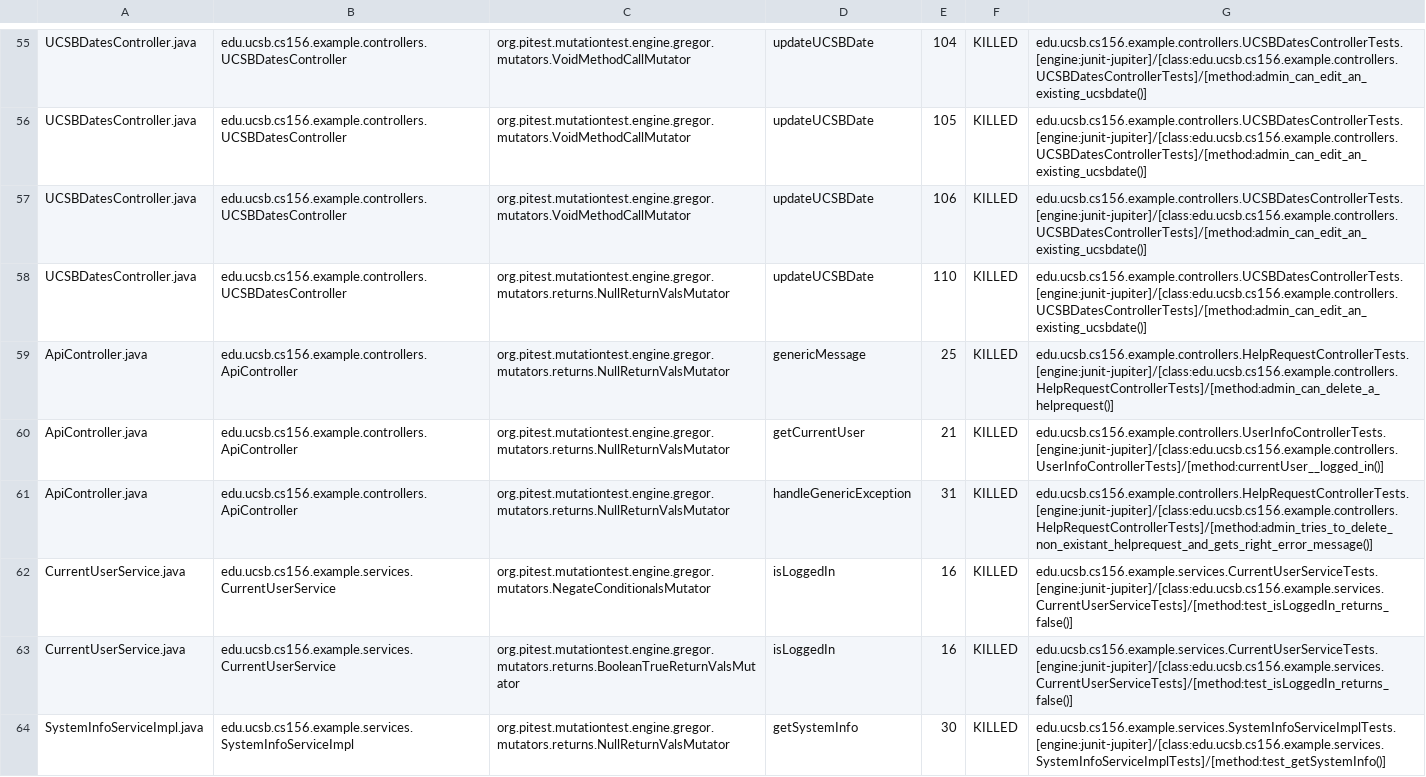
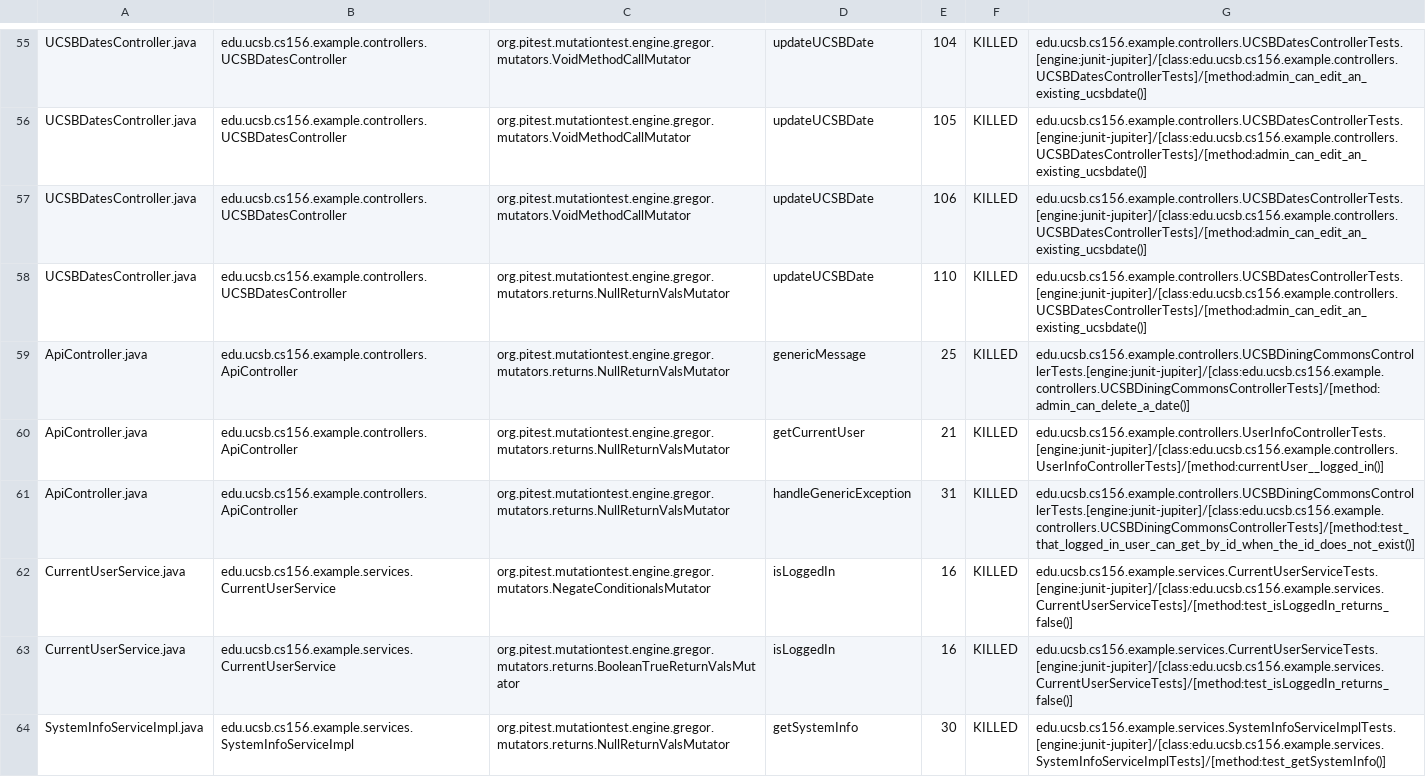
Before and after one commit to ucsb-cs156-w24/team02-w24-6pm-1, a CSV file: prs/45/pitest/mutations.csv, drawn as a sheet; only a part is shown, gaps mark what is left out.

Commit message:
Deploying to gh-pages from @ ucsb-cs156-w24/team02-w24-6pm-1@11fd738b0bc1cf8c6218a2df51adacdce23c2e62 🚀

```diff
--- a/prs/45/pitest/mutations.csv
+++ b/prs/45/pitest/mutations.csv
@@ -58,5 +58,5 @@ UCSBDatesController.java,edu.ucsb.cs156.example.controllers.UCSBDatesController,
 UCSBDatesController.java,edu.ucsb.cs156.example.controllers.UCSBDatesController,org.pitest.mutationtest.engine.gregor.mutators.returns.NullReturnValsMutator,updateUCSBDate,110,KILLED,edu.ucsb.cs156.example.controllers.UCSBDatesControllerTests.[engine:junit-jupiter]/[class:edu.ucsb.cs156.example.controllers.UCSBDatesControllerTests]/[method:admin_can_edit_an_existing_ucsbdate()]
-ApiController.java,edu.ucsb.cs156.example.controllers.ApiController,org.pitest.mutationtest.engine.gregor.mutators.returns.NullReturnValsMutator,genericMessage,25,KILLED,edu.ucsb.cs156.example.controllers.HelpRequestControllerTests.[engine:junit-jupiter]/[class:edu.ucsb.cs156.example.controllers.HelpRequestControllerTests]/[method:admin_can_delete_a_helprequest()]
+ApiController.java,edu.ucsb.cs156.example.controllers.ApiController,org.pitest.mutationtest.engine.gregor.mutators.returns.NullReturnValsMutator,genericMessage,25,KILLED,edu.ucsb.cs156.example.controllers.UCSBDiningCommonsControllerTests.[engine:junit-jupiter]/[class:edu.ucsb.cs156.example.controllers.UCSBDiningCommonsControllerTests]/[method:admin_can_delete_a_date()]
 ApiController.java,edu.ucsb.cs156.example.controllers.ApiController,org.pitest.mutationtest.engine.gregor.mutators.returns.NullReturnValsMutator,getCurrentUser,21,KILLED,edu.ucsb.cs156.example.controllers.UserInfoControllerTests.[engine:junit-jupiter]/[class:edu.ucsb.cs156.example.controllers.UserInfoControllerTests]/[method:currentUser__logged_in()]
-ApiController.java,edu.ucsb.cs156.example.controllers.ApiController,org.pitest.mutationtest.engine.gregor.mutators.returns.NullReturnValsMutator,handleGenericException,31,KILLED,edu.ucsb.cs156.example.controllers.HelpRequestControllerTests.[engine:junit-jupiter]/[class:edu.ucsb.cs156.example.controllers.HelpRequestControllerTests]/[method:admin_tries_to_delete_non_existant_helprequest_and_gets_right_error_message()]
+ApiController.java,edu.ucsb.cs156.example.controllers.ApiController,org.pitest.mutationtest.engine.gregor.mutators.returns.NullReturnValsMutator,handleGenericException,31,KILLED,edu.ucsb.cs156.example.controllers.UCSBDiningCommonsControllerTests.[engine:junit-jupiter]/[class:edu.ucsb.cs156.example.controllers.UCSBDiningCommonsControllerTests]/[method:test_that_logged_in_user_can_get_by_id_when_the_id_does_not_exist()]
 CurrentUserService.java,edu.ucsb.cs156.example.services.CurrentUserService,org.pitest.mutationtest.engine.gregor.mutators.NegateConditionalsMutator,isLoggedIn,16,KILLED,edu.ucsb.cs156.example.services.CurrentUserServiceTests.[engine:junit-jupiter]/[class:edu.ucsb.cs156.example.services.CurrentUserServiceTests]/[method:test_isLoggedIn_returns_false()]
```
Also changed, not shown: 12 other files.
